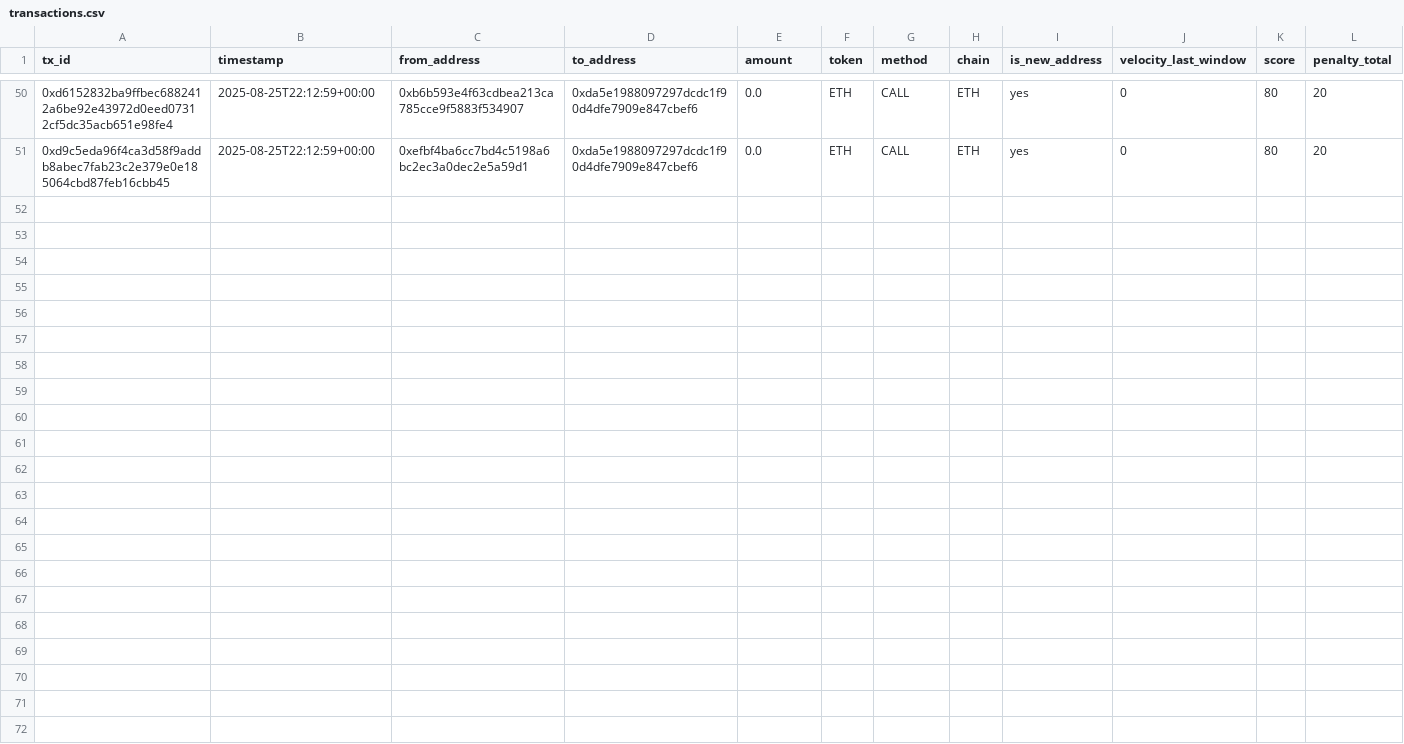
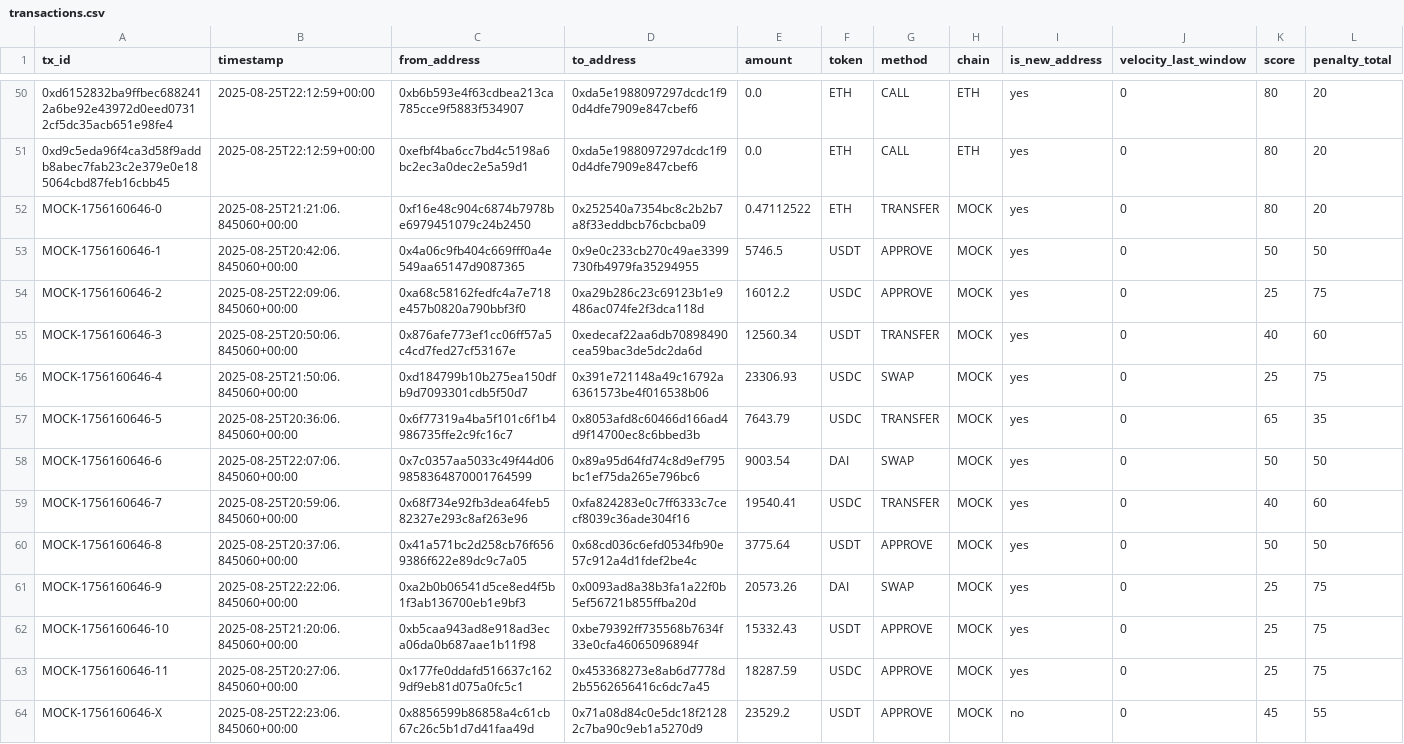
Before and after one commit to gilsondmatos/SafeScoreFinal, a CSV file: app/data/transactions.csv, drawn as a sheet; only a part is shown, gaps mark what is left out; rows hold the shown columns only; the diff names each change by its address in the sheet, - before the commit and + after, or states it on an @@ line.

```diff
--- a/app/data/transactions.csv
+++ b/app/data/transactions.csv
+row 52: MOCK-1756160646-0 | 2025-08-25T21:21:06.845060+00:00 | 0xf16e48c904c6874b7978be6979451079c24b2450 | 0x252540a7354bc8c2b2b7a8f33eddbcb76cbcba09 | 0.47112522 | ETH | TRANSFER | MOCK | yes | 0 | 80 | 20
+row 53: MOCK-1756160646-1 | 2025-08-25T20:42:06.845060+00:00 | 0x4a06c9fb404c669fff0a4e549aa65147d9087365 | 0x9e0c233cb270c49ae3399730fb4979fa35294955 | 5746.5 | USDT | APPROVE | MOCK | yes | 0 | 50 | 50
+row 54: MOCK-1756160646-2 | 2025-08-25T22:09:06.845060+00:00 | 0xa68c58162fedfc4a7e718e457b0820a790bbf3f0 | 0xa29b286c23c69123b1e9486ac074fe2f3dca118d | 16012.2 | USDC | APPROVE | MOCK | yes | 0 | 25 | 75
+row 55: MOCK-1756160646-3 | 2025-08-25T20:50:06.845060+00:00 | 0x876afe773ef1cc06ff57a5c4cd7fed27cf53167e | 0xedecaf22aa6db70898490cea59bac3de5dc2da6d | 12560.34 | USDT | TRANSFER | MOCK | yes | 0 | 40 | 60
+row 56: MOCK-1756160646-4 | 2025-08-25T21:50:06.845060+00:00 | 0xd184799b10b275ea150dfb9d7093301cdb5f50d7 | 0x391e721148a49c16792a6361573be4f016538b06 | 23306.93 | USDC | SWAP | MOCK | yes | 0 | 25 | 75
+row 57: MOCK-1756160646-5 | 2025-08-25T20:36:06.845060+00:00 | 0x6f77319a4ba5f101c6f1b4986735ffe2c9fc16c7 | 0x8053afd8c60466d166ad4d9f14700ec8c6bbed3b | 7643.79 | USDC | TRANSFER | MOCK | yes | 0 | 65 | 35
+row 58: MOCK-1756160646-6 | 2025-08-25T22:07:06.845060+00:00 | 0x7c0357aa5033c49f44d069858364870001764599 | 0x89a95d64fd74c8d9ef795bc1ef75da265e796bc6 | 9003.54 | DAI | SWAP | MOCK | yes | 0 | 50 | 50
+row 59: MOCK-1756160646-7 | 2025-08-25T20:59:06.845060+00:00 | 0x68f734e92fb3dea64feb582327e293c8af263e96 | 0xfa824283e0c7ff6333c7cecf8039c36ade304f16 | 19540.41 | USDC | TRANSFER | MOCK | yes | 0 | 40 | 60
+row 60: MOCK-1756160646-8 | 2025-08-25T20:37:06.845060+00:00 | 0x41a571bc2d258cb76f6569386f622e89dc9c7a05 | 0x68cd036c6efd0534fb90e57c912a4d1fdef2be4c | 3775.64 | USDT | APPROVE | MOCK | yes | 0 | 50 | 50
+row 61: MOCK-1756160646-9 | 2025-08-25T22:22:06.845060+00:00 | 0xa2b0b06541d5ce8ed4f5b1f3ab136700eb1e9bf3 | 0x0093ad8a38b3fa1a22f0b5ef56721b855ffba20d | 20573.26 | DAI | SWAP | MOCK | yes | 0 | 25 | 75
+row 62: MOCK-1756160646-10 | 2025-08-25T21:20:06.845060+00:00 | 0xb5caa943ad8e918ad3eca06da0b687aae1b11f98 | 0xbe79392ff735568b7634f33e0cfa46065096894f | 15332.43 | USDT | APPROVE | MOCK | yes | 0 | 25 | 75
+row 63: MOCK-1756160646-11 | 2025-08-25T20:27:06.845060+00:00 | 0x177fe0ddafd516637c1629df9eb81d075a0fc5c1 | 0x453368273e8ab6d7778d2b5562656416c6dc7a45 | 18287.59 | USDC | APPROVE | MOCK | yes | 0 | 25 | 75
+row 64: MOCK-1756160646-X | 2025-08-25T22:23:06.845060+00:00 | 0x8856599b86858a4c61cb67c26c5b1d7d41faa49d | 0x71a08d84c0e5dc18f21282c7ba90c9eb1a5270d9 | 23529.2 | USDT | APPROVE | MOCK | no | 0 | 45 | 55
```
Also changed, not shown: app/data/known_addresses.csv, app/data/pending_review.csv.
